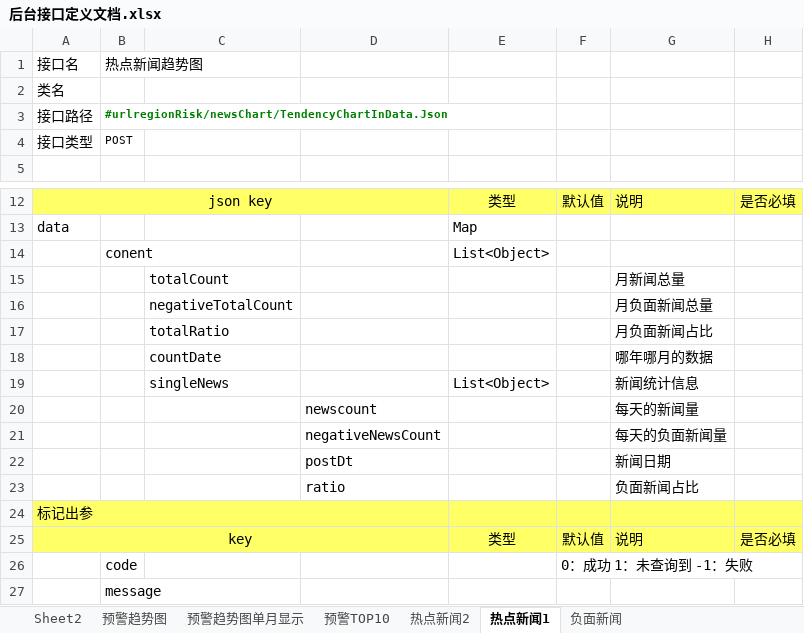
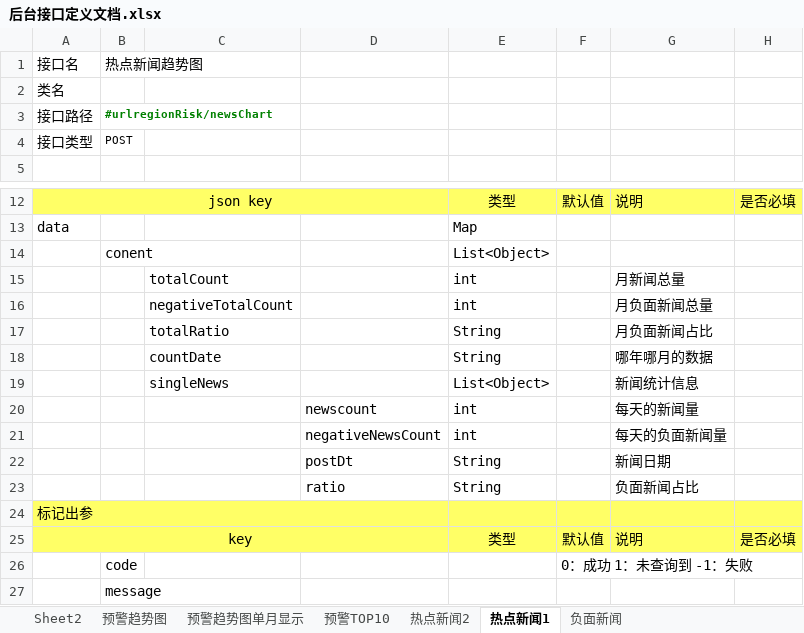
Before and after one commit to ListedFaceSys/lfs, an Excel workbook: docs/2程序设计/后台接口定义文档.xlsx, sheet 热点新闻1, drawn as a sheet; only a part is shown, gaps mark what is left out; values as stored, in another font and other column widths than the file's, no borders; the diff names each change by its address in the sheet, - before the commit and + after, or states it on an @@ line.

Commit message:
负面跟踪接口数据调试

```diff
--- a/docs/2程序设计/后台接口定义文档.xlsx (sheet 热点新闻1)
+++ b/docs/2程序设计/后台接口定义文档.xlsx (sheet 热点新闻1)
-B3: #urlregionRisk/newsChart/TendencyChartInData.Json
+B3: #urlregionRisk/newsChart
-E15:E16: (empty)
+E15:E16: int
-E17:E18: (empty)
+E17:E18: String
-E20:E21: (empty)
+E20:E21: int
-E22:E23: (empty)
+E22:E23: String
```
Also changed, not shown: sheet 热点新闻2.
